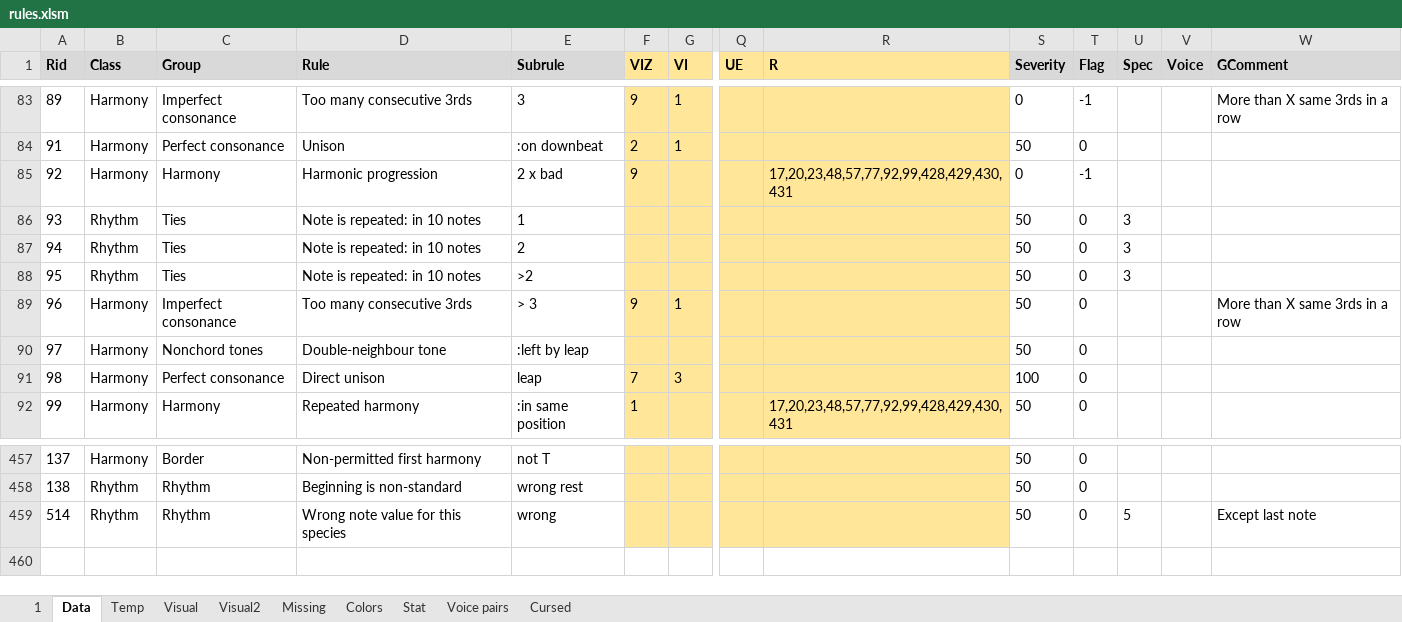
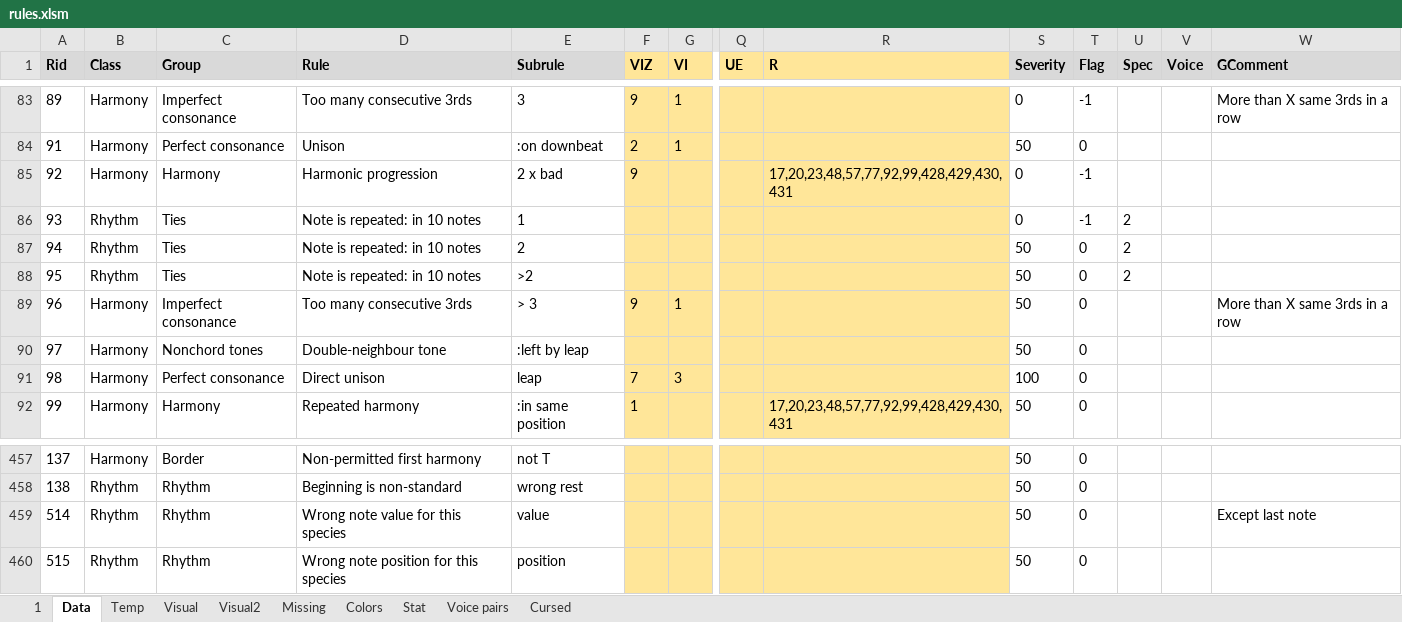
Before and after one commit to Dpst94/MGen, an Excel workbook: MGen/configs/rules2/rules.xlsm, sheet Data, drawn as a sheet; only a part is shown, gaps mark what is left out; values as stored, in another font and other column widths than the file's, no borders; charts and pictures not drawn; rows hold the shown columns only; the diff names each change by its address in the sheet, - before the commit and + after, or states it on an @@ line.

```diff
--- a/MGen/configs/rules2/rules.xlsm (sheet Data)
+++ b/MGen/configs/rules2/rules.xlsm (sheet Data)
-S86 (Severity): 50
+S86 (Severity): 0
-T86 (Flag): 0
+T86 (Flag): -1
-U86:U88 (Spec): 3
+U86:U88 (Spec): 2
-E459 (Subrule): wrong
+E459 (Subrule): value
-U459 (Spec): 5
+U459 (Spec): (empty)
+row 460: 515 | Rhythm | Rhythm | Wrong note position for this species | position |  |  |  |  | 50 | 0
```
Also changed, not shown: sheet 1, sheet Missing, 8 other files.
